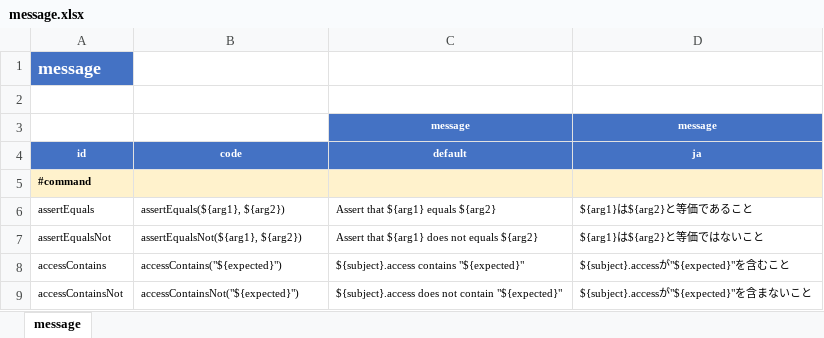
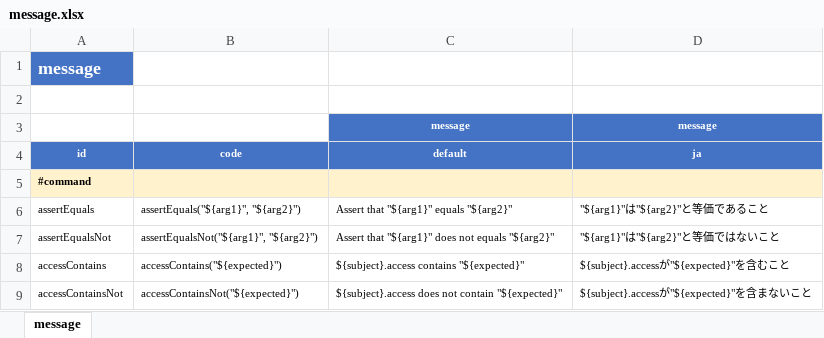
Before and after one commit to ldi-github/shirates-core, an Excel workbook: src/main/resources/message.xlsx, sheet message, drawn as a sheet; only a part is shown; values as stored, in another font and other column widths than the file's, no borders; conditional formats not drawn; the diff names each change by its address in the sheet, - before the commit and + after, or states it on an @@ line.

```diff
--- a/src/main/resources/message.xlsx (sheet message)
+++ b/src/main/resources/message.xlsx (sheet message)
-B6 (code): assertEquals(${arg1}, ${arg2})
+B6 (code): assertEquals("${arg1}", "${arg2}")
-C6 (default): Assert that ${arg1} equals ${arg2}
+C6 (default): Assert that "${arg1}" equals "${arg2}"
-D6 (ja): ${arg1}は${arg2}と等価であること
+D6 (ja): "${arg1}"は"${arg2}"と等価であること
-B7 (code): assertEqualsNot(${arg1}, ${arg2})
+B7 (code): assertEqualsNot("${arg1}", "${arg2}")
-C7 (default): Assert that ${arg1} does not equals ${arg2}
+C7 (default): Assert that "${arg1}" does not equals "${arg2}"
-D7 (ja): ${arg1}は${arg2}と等価ではないこと
+D7 (ja): "${arg1}"は"${arg2}"と等価ではないこと
```
Also changed, not shown: 4 other files.
